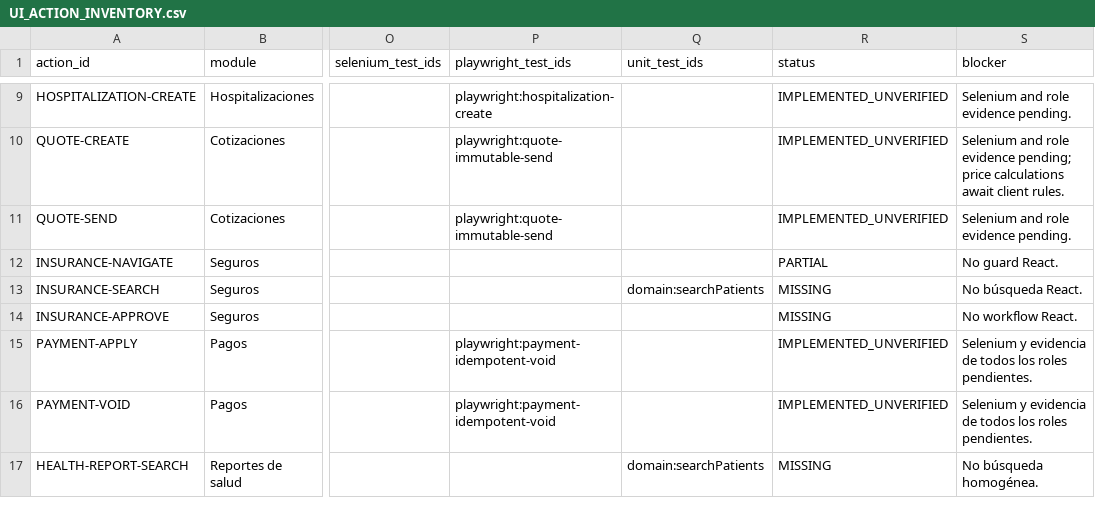
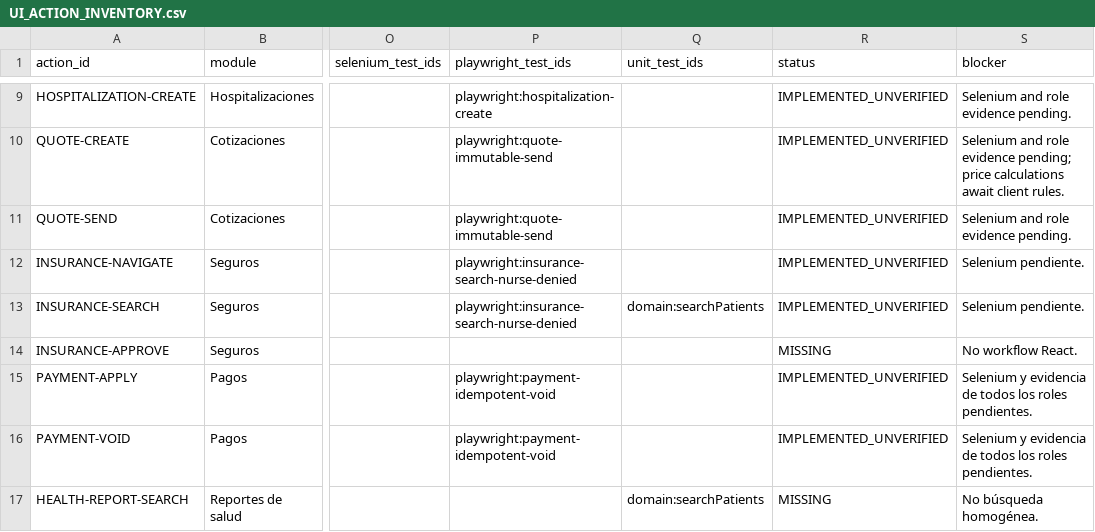
Before and after one commit to CLinqui7/analiza-en-casa, a CSV file: docs/qa/UI_ACTION_INVENTORY.csv, drawn as a sheet; only a part is shown, gaps mark what is left out; the diff names each change by its address in the sheet, - before the commit and + after, or states it on an @@ line.

Commit message:
test: verify guarded insurance search

```diff
--- a/docs/qa/UI_ACTION_INVENTORY.csv
+++ b/docs/qa/UI_ACTION_INVENTORY.csv
-P12:P13 (playwright_test_ids): (empty)
+P12:P13 (playwright_test_ids): playwright:insurance-search-nurse-denied
-R12 (status): PARTIAL
+R12 (status): IMPLEMENTED_UNVERIFIED
-S12 (blocker): No guard React.
+S12 (blocker): Selenium pendiente.
-R13 (status): MISSING
+R13 (status): IMPLEMENTED_UNVERIFIED
-S13 (blocker): No búsqueda React.
+S13 (blocker): Selenium pendiente.
```
Also changed, not shown: 3 other files.
